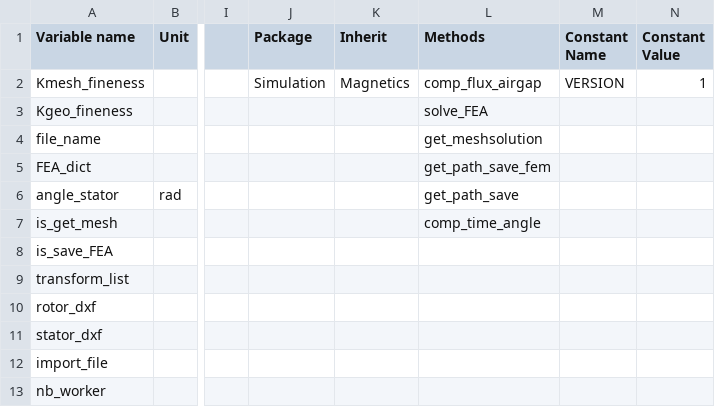
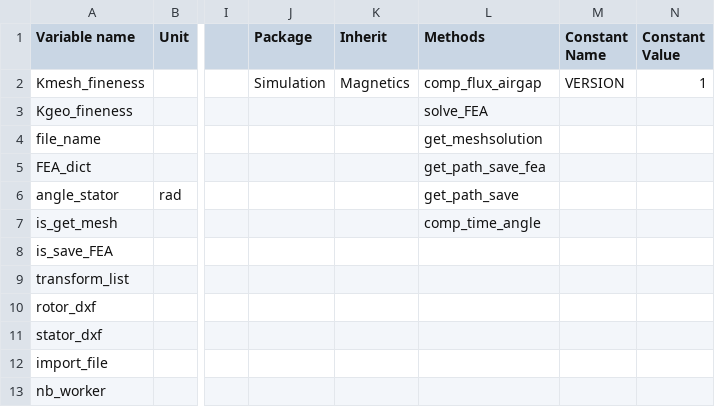
Before and after one commit to Eomys/pyleecan, a CSV file: pyleecan/Generator/ClassesRef/Simulation/MagElmer.csv, drawn as a sheet; only a part is shown, gaps mark what is left out; the diff names each change by its address in the sheet, - before the commit and + after, or states it on an @@ line.

Commit message:
[CC] Fixing typo

```diff
--- a/pyleecan/Generator/ClassesRef/Simulation/MagElmer.csv
+++ b/pyleecan/Generator/ClassesRef/Simulation/MagElmer.csv
-L5 (Methods): get_path_save_fem
+L5 (Methods): get_path_save_fea
```
Also changed, not shown: 1 other file.
